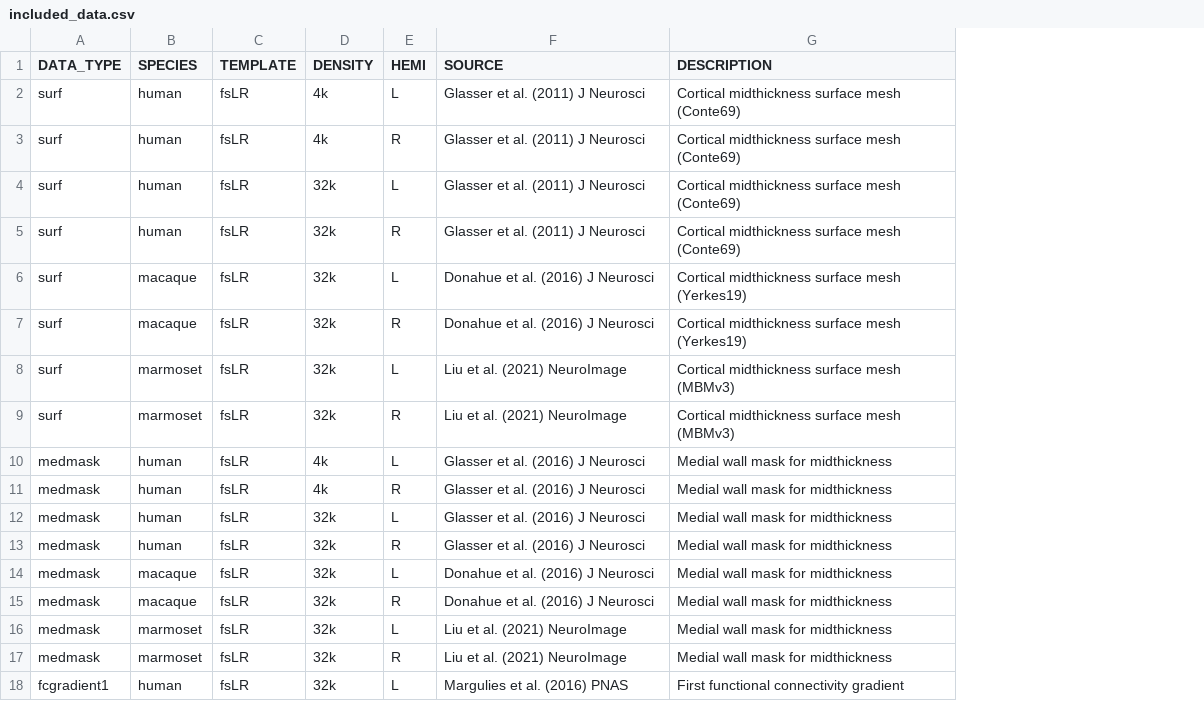
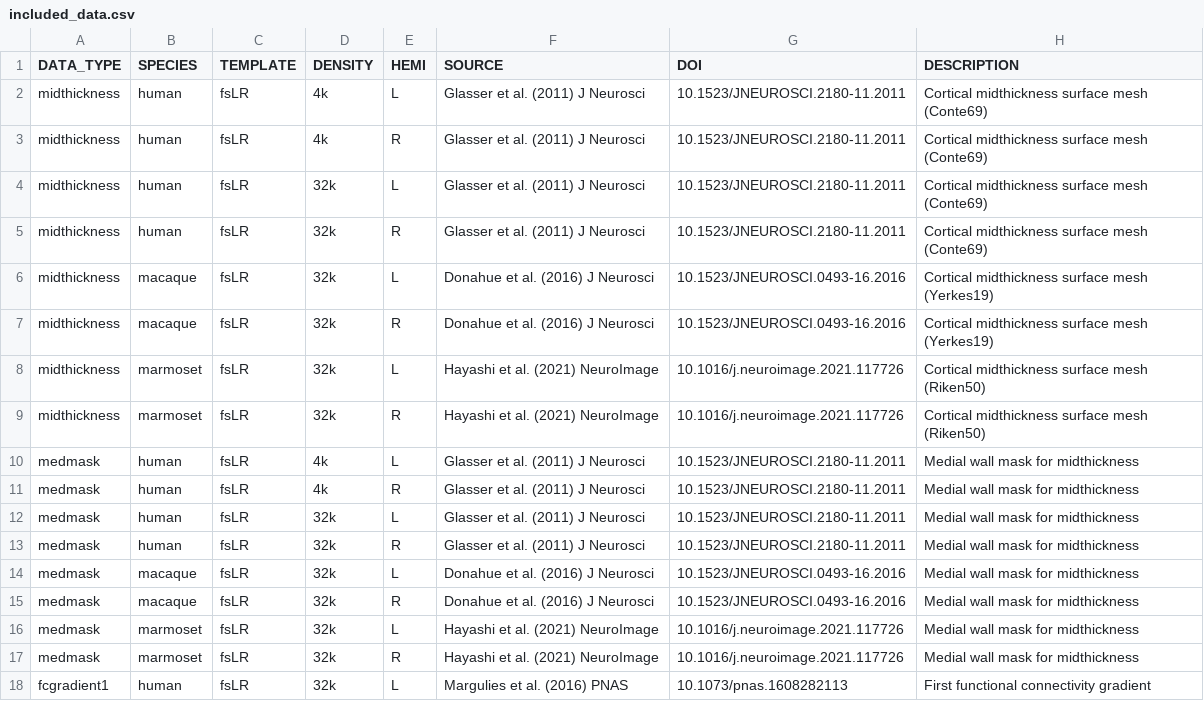
Before and after one commit to VictorBarnes/neuromodes, a CSV file: nsbtools/data/included_data.csv, drawn as a sheet; addresses are those after the commit; the diff names each change by its address in the sheet, - before the commit and + after, or states it on an @@ line.

Commit message:
Remove dict return from fetch_surf + add data DOIs + change default colormap

```diff
--- a/nsbtools/data/included_data.csv
+++ b/nsbtools/data/included_data.csv
+column G (DOI), rows 2-18: 10.1523/JNEUROSCI.2180-11.2011 | 10.1523/JNEUROSCI.2180-11.2011 | 10.1523/JNEUROSCI.2180-11.2011 | 10.1523/JNEUROSCI.2180-11.2011 | 10.1523/JNEUROSCI.0493-16.2016 | 10.1523/JNEUROSCI.0493-16.2016 | 10.1016/j.neuroimage.2021.117726 | 10.1016/j.neuroimage.2021.117726 | 10.1523/JNEUROSCI.2180-11.2011 | 10.1523/JNEUROSCI.2180-11.2011 | 10.1523/JNEUROSCI.2180-11.2011 | 10.1523/JNEUROSCI.2180-11.2011 | 10.1523/JNEUROSCI.0493-16.2016 | 10.1523/JNEUROSCI.0493-16.2016 | 10.1016/j.neuroimage.2021.117726 | 10.1016/j.neuroimage.2021.117726 | 10.1073/pnas.1608282113
-A2:A9 (DATA_TYPE): surf
+A2:A9 (DATA_TYPE): midthickness
-F8:F9 (SOURCE): Liu et al. (2021) NeuroImage
+F8:F9 (SOURCE): Hayashi et al. (2021) NeuroImage
-H8:H9 (DESCRIPTION): Cortical midthickness surface mesh (MBMv3)
+H8:H9 (DESCRIPTION): Cortical midthickness surface mesh (Riken50)
-F10:F13 (SOURCE): Glasser et al. (2016) J Neurosci
+F10:F13 (SOURCE): Glasser et al. (2011) J Neurosci
-F16:F17 (SOURCE): Liu et al. (2021) NeuroImage
+F16:F17 (SOURCE): Hayashi et al. (2021) NeuroImage
```
Also changed, not shown: 9 other files.
